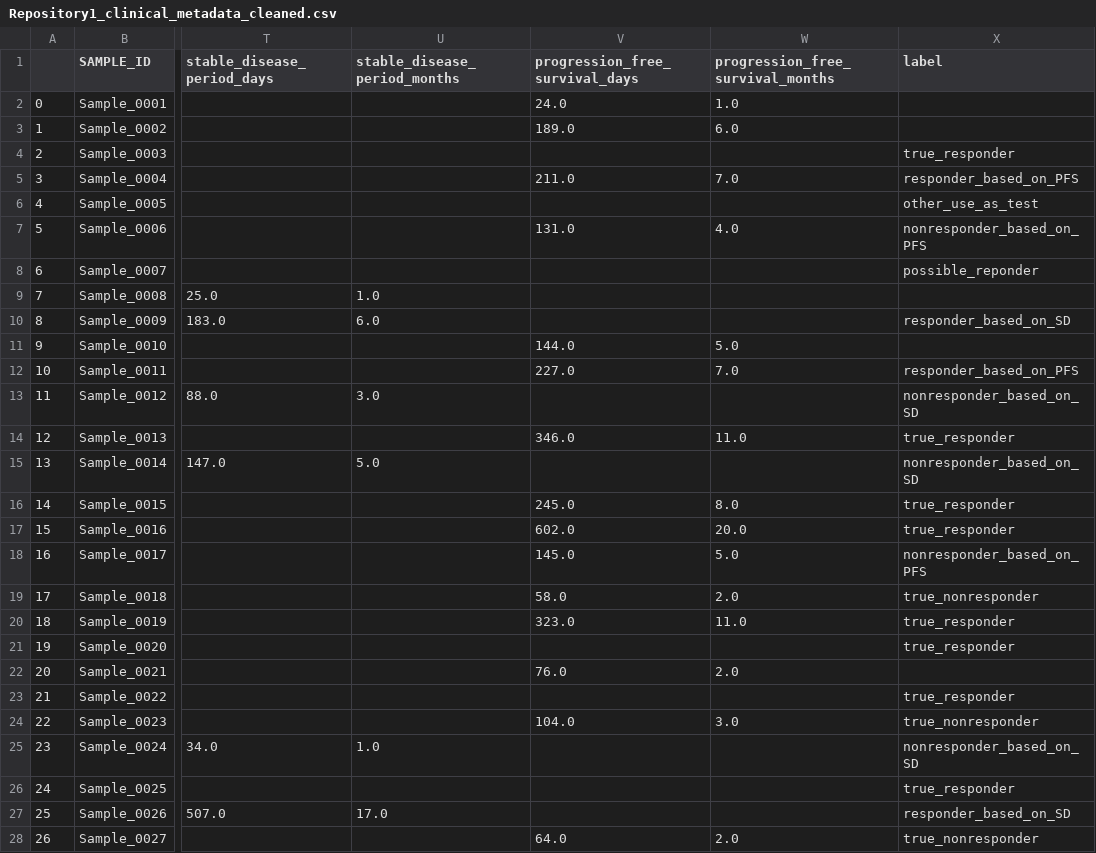
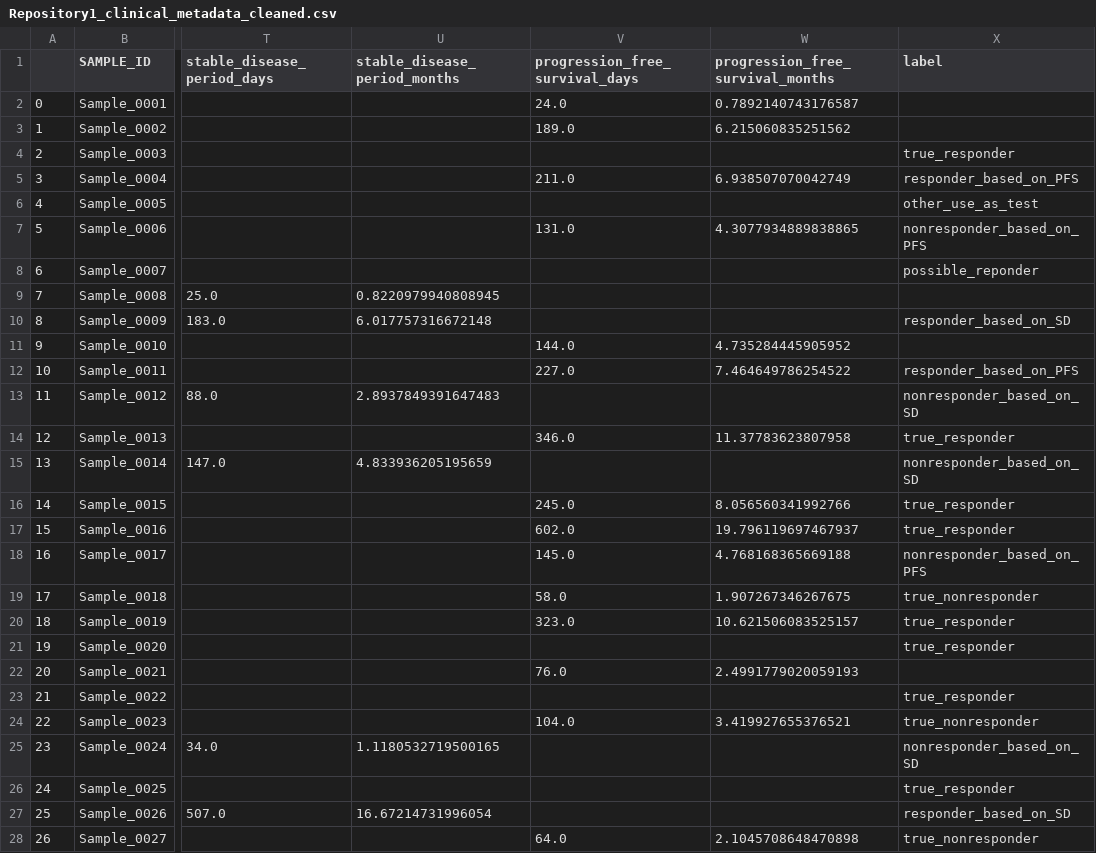
Before and after one commit to KlaudiaPacewicz/Final_project_Python_ed1_2023_2024_Warsaw_ALK, a CSV file: data_preprocessing/clinical_metadata_preprocessing/Repository1_clinical_metadata_cleaned.csv, drawn as a sheet; only a part is shown, gaps mark what is left out; the diff covers the shown part only; the diff names each change by its address in the sheet, - before the commit and + after, or states it on an @@ line.

Commit message:
improvement of preprocessing of clinical metadata from repository 1

```diff
--- a/data_preprocessing/clinical_metadata_preprocessing/Repository1_clinical_metadata_cleaned.csv
+++ b/data_preprocessing/clinical_metadata_preprocessing/Repository1_clinical_metadata_cleaned.csv
-W2 (progression_free_survival_months): 1.0
+W2 (progression_free_survival_months): 0.7892140743176587
-W3 (progression_free_survival_months): 6.0
+W3 (progression_free_survival_months): 6.215060835251562
-W5 (progression_free_survival_months): 7.0
+W5 (progression_free_survival_months): 6.938507070042749
-W7 (progression_free_survival_months): 4.0
+W7 (progression_free_survival_months): 4.3077934889838865
-U9 (stable_disease_period_months): 1.0
+U9 (stable_disease_period_months): 0.8220979940808945
-U10 (stable_disease_period_months): 6.0
+U10 (stable_disease_period_months): 6.017757316672148
-W11 (progression_free_survival_months): 5.0
+W11 (progression_free_survival_months): 4.735284445905952
-W12 (progression_free_survival_months): 7.0
+W12 (progression_free_survival_months): 7.464649786254522
-U13 (stable_disease_period_months): 3.0
+U13 (stable_disease_period_months): 2.8937849391647483
-W14 (progression_free_survival_months): 11.0
+W14 (progression_free_survival_months): 11.37783623807958
-U15 (stable_disease_period_months): 5.0
+U15 (stable_disease_period_months): 4.833936205195659
-W16 (progression_free_survival_months): 8.0
+W16 (progression_free_survival_months): 8.056560341992766
-W17 (progression_free_survival_months): 20.0
+W17 (progression_free_survival_months): 19.796119697467937
-W18 (progression_free_survival_months): 5.0
+W18 (progression_free_survival_months): 4.768168365669188
-W19 (progression_free_survival_months): 2.0
+W19 (progression_free_survival_months): 1.907267346267675
-W20 (progression_free_survival_months): 11.0
+W20 (progression_free_survival_months): 10.621506083525157
-W22 (progression_free_survival_months): 2.0
+W22 (progression_free_survival_months): 2.4991779020059193
-W24 (progression_free_survival_months): 3.0
+W24 (progression_free_survival_months): 3.419927655376521
-U25 (stable_disease_period_months): 1.0
+U25 (stable_disease_period_months): 1.1180532719500165
-U27 (stable_disease_period_months): 17.0
+U27 (stable_disease_period_months): 16.67214731996054
-W28 (progression_free_survival_months): 2.0
+W28 (progression_free_survival_months): 2.1045708648470898
```
Also changed, not shown: 63 edited cells elsewhere in this file, 4 other files.
